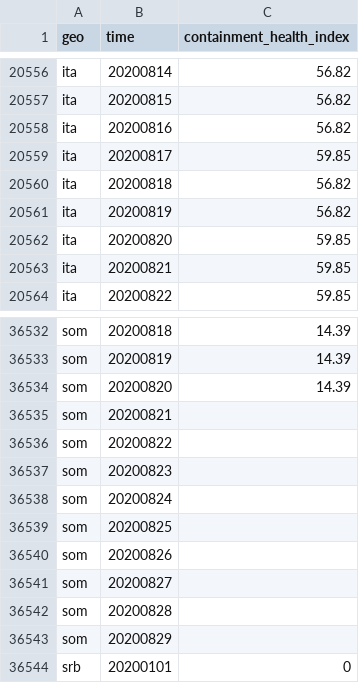
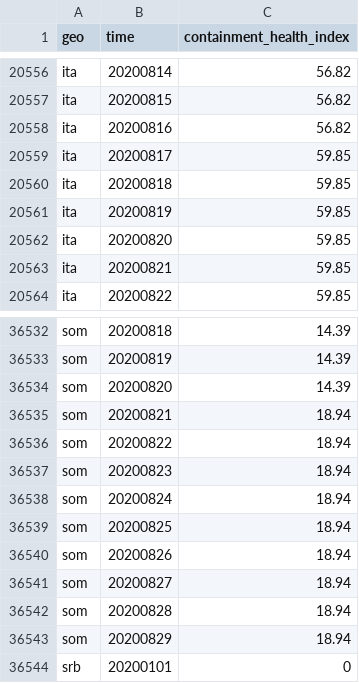
Before and after one commit to open-numbers/ddf--open_numbers--covid_government_response, a CSV file: ddf--datapoints--containment_health_index--by--geo--time.csv, drawn as a sheet; only a part is shown, gaps mark what is left out.

Commit message:
auto generated dataset

```diff
--- a/ddf--datapoints--containment_health_index--by--geo--time.csv
+++ b/ddf--datapoints--containment_health_index--by--geo--time.csv
@@ -20559,4 +20559,4 @@ ita,20200816,56.82
 ita,20200817,59.85
-ita,20200818,56.82
-ita,20200819,56.82
+ita,20200818,59.85
+ita,20200819,59.85
 ita,20200820,59.85
@@ -36534,11 +36534,11 @@ som,20200819,14.39
 som,20200820,14.39
-som,20200821,
-som,20200822,
-som,20200823,
-som,20200824,
-som,20200825,
-som,20200826,
-som,20200827,
-som,20200828,
-som,20200829,
+som,20200821,18.94
+som,20200822,18.94
+som,20200823,18.94
+som,20200824,18.94
+som,20200825,18.94
+som,20200826,18.94
+som,20200827,18.94
+som,20200828,18.94
+som,20200829,18.94
 srb,20200101,0
```
Also changed, not shown: ddf--datapoints--government_response_index--by--geo--time.csv, ddf--datapoints--stringency_index--by--geo--time.csv, 54 other files.
